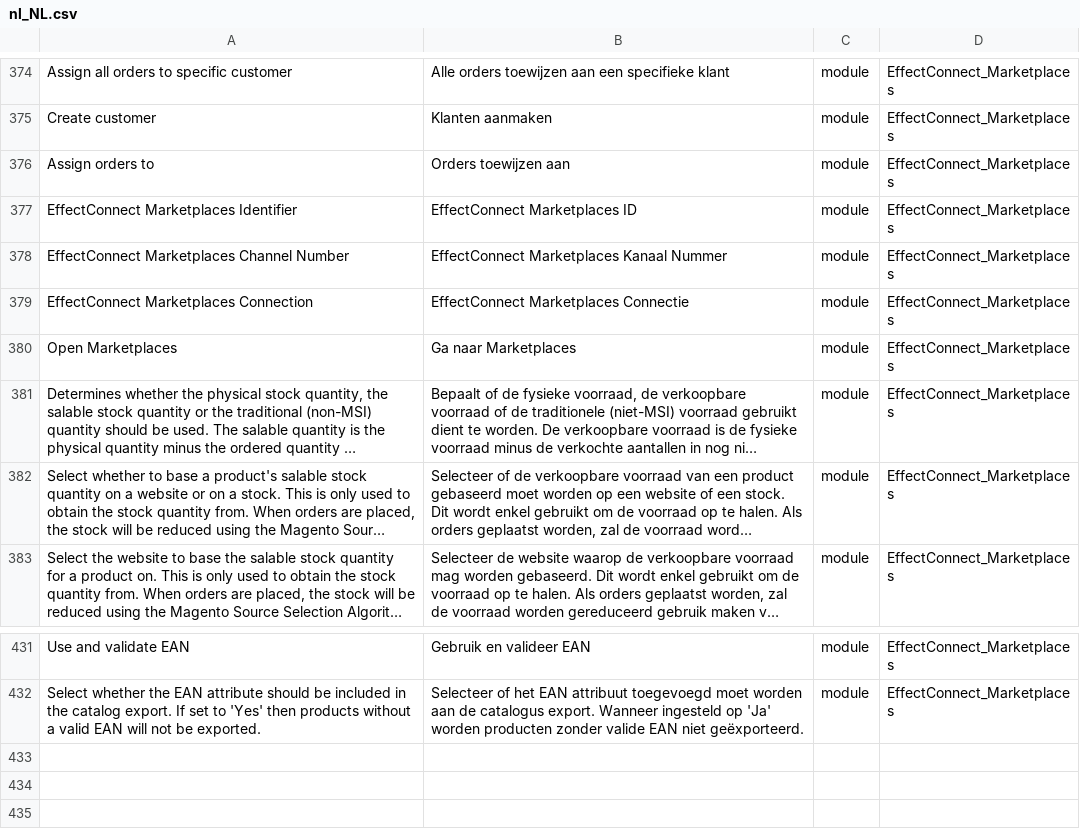
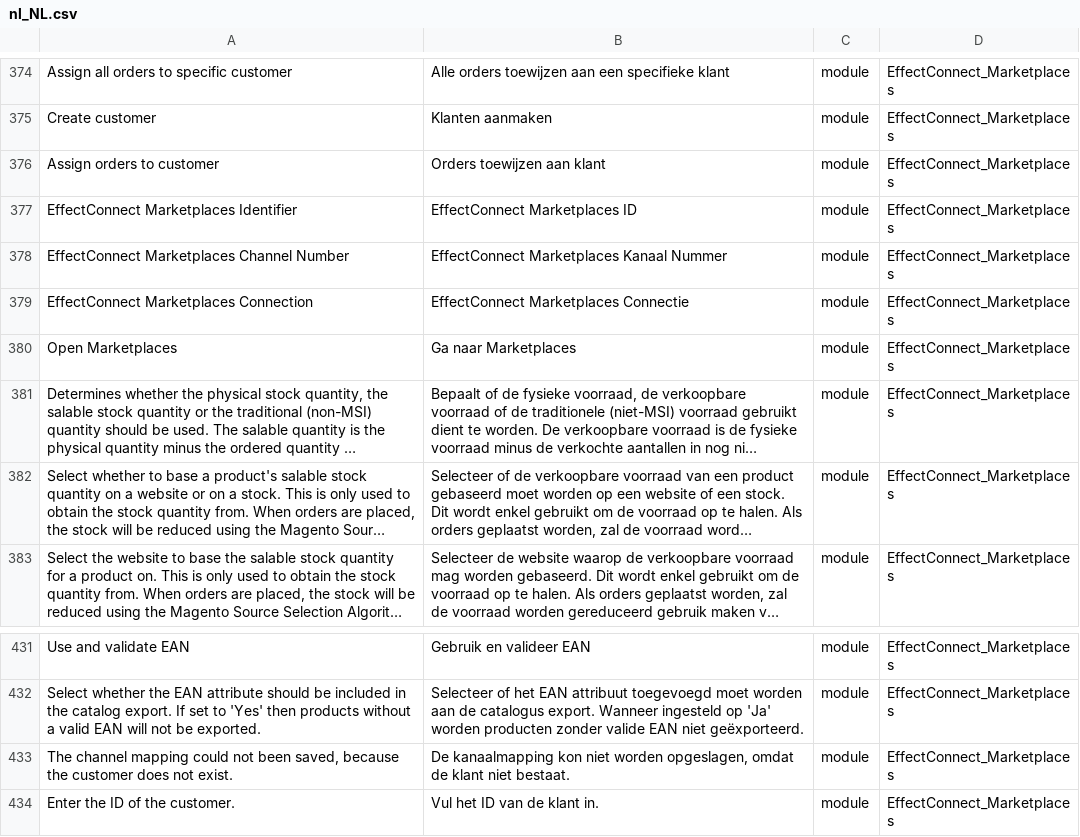
Before and after one commit to EffectConnect/MarketplacesPluginM2, a CSV file: i18n/nl_NL.csv, drawn as a sheet; only a part is shown, gaps mark what is left out; long unchanged cells end in ….

```diff
--- a/i18n/nl_NL.csv
+++ b/i18n/nl_NL.csv
@@ -375,3 +375,3 @@
 "Create customer","Klanten aanmaken","module","EffectConnect_Marketplaces"
-"Assign orders to","Orders toewijzen aan","module","EffectConnect_Marketplaces"
+"Assign orders to customer","Orders toewijzen aan klant","module","EffectConnect_Marketplaces"
 "EffectConnect Marketplaces Identifier","EffectConnect Marketplaces ID","module","EffectConnect_Marketplaces"
@@ -432 +432,3 @@
 "Select whether the EAN attribute should be included in the catalog export. If set to 'Yes' then products without a valid EAN will not be exported.","Selecteer of het EAN attribuut toegevoegd moet worden aan de catalogus export. Wanneer ingesteld op 'Ja' worden producten zonder valide EAN niet geëxporteerd.","module","EffectConnect_Marketplaces"
+"The channel mapping could not been saved, because the customer does not exist.","De kanaalmapping kon niet worden opgeslagen, omdat de klant niet bestaat.","module","EffectConnect_Marketplaces"
+"Enter the ID of the customer.","Vul het ID van de klant in.","module","EffectConnect_Marketplaces"
```
Also changed, not shown: i18n/en_US.csv.
